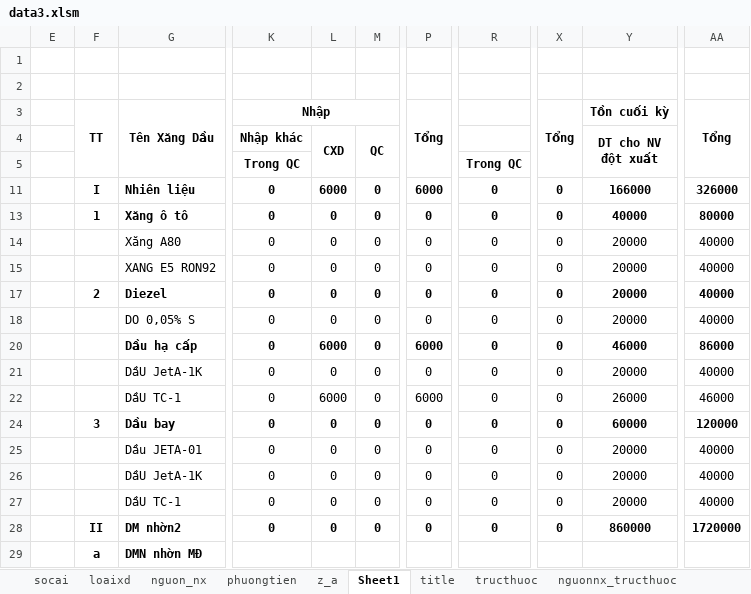
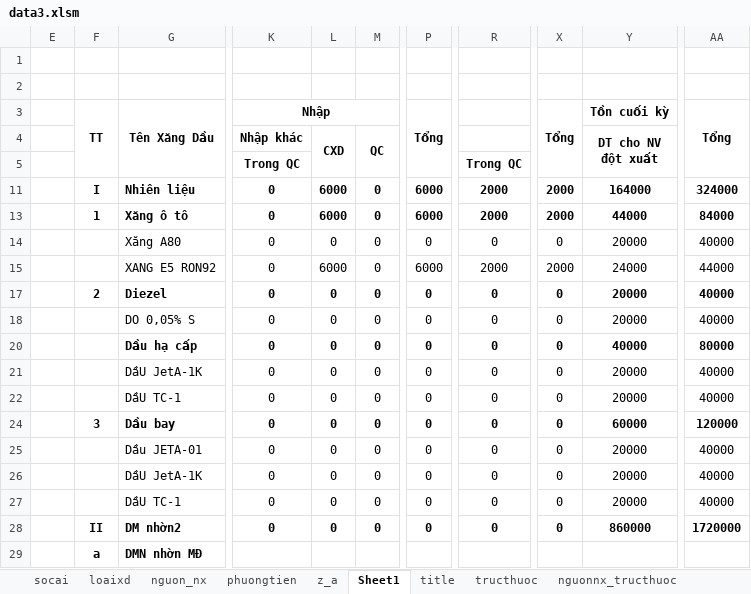
Before and after one commit to ste4-share/petroleum_management_app, an Excel workbook: data3.xlsm, sheet Sheet1, drawn as a sheet; only a part is shown, gaps mark what is left out; values as stored, in another font and other column widths than the file's, no borders; charts and pictures not drawn; the diff names each change by its address in the sheet, - before the commit and + after, or states it on an @@ line.

```diff
--- a/data3.xlsm (sheet Sheet1)
+++ b/data3.xlsm (sheet Sheet1)
-R11: 0
+R11: 2000
-X11: 0
+X11: 2000
-Y11 (DT cho NV đột xuất): 166000
+Y11 (DT cho NV đột xuất): 164000
-AA11: 326000
+AA11: 324000
-L13 (CXD): 0
+L13 (CXD): 6000
-P13: 0
+P13: 6000
-R13: 0
+R13: 2000
-X13: 0
+X13: 2000
-Y13 (DT cho NV đột xuất): 40000
+Y13 (DT cho NV đột xuất): 44000
-AA13: 80000
+AA13: 84000
-L15 (CXD): 0
+L15 (CXD): 6000
-P15: 0
+P15: 6000
-R15: 0
+R15: 2000
-X15: 0
+X15: 2000
-Y15 (DT cho NV đột xuất): 20000
+Y15 (DT cho NV đột xuất): 24000
-AA15: 40000
+AA15: 44000
-L20 (CXD): 6000
+L20 (CXD): 0
-P20: 6000
+P20: 0
-Y20 (DT cho NV đột xuất): 46000
+Y20 (DT cho NV đột xuất): 40000
-AA20: 86000
+AA20: 80000
-L22 (CXD): 6000
+L22 (CXD): 0
-P22: 6000
+P22: 0
-Y22 (DT cho NV đột xuất): 26000
+Y22 (DT cho NV đột xuất): 20000
-AA22: 46000
+AA22: 40000
```
Also changed, not shown: 10 other files.
